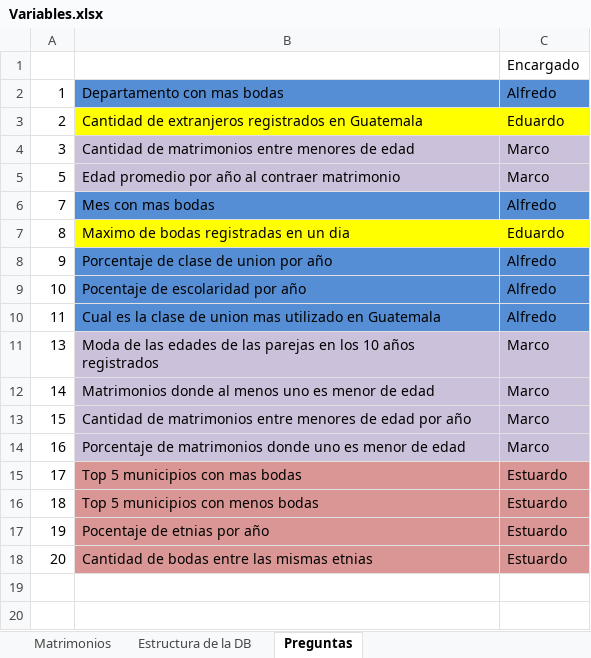
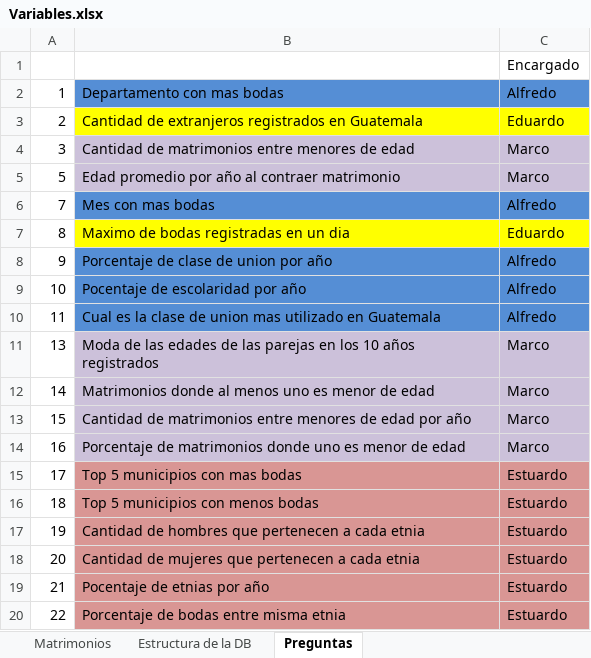
Before and after one commit to MarcoRamirezGT/Proyecto1-Mineria, an Excel workbook: Variables.xlsx, sheet Preguntas, drawn as a sheet; values as stored, in another font and other column widths than the file's, no borders; the diff names each change by its address in the sheet, - before the commit and + after, or states it on an @@ line.

Commit message:
Update Variables.xlsx

```diff
--- a/Variables.xlsx (sheet Preguntas)
+++ b/Variables.xlsx (sheet Preguntas)
-B17: Pocentaje de etnias por año
+B17: Cantidad de hombres que pertenecen a cada etnia
-B18: Cantidad de bodas entre las mismas etnias
+B18: Cantidad de mujeres que pertenecen a cada etnia
+row 19: 21 | Pocentaje de etnias por año | Estuardo
+row 20: 22 | Porcentaje de bodas entre misma etnia | Estuardo
```
